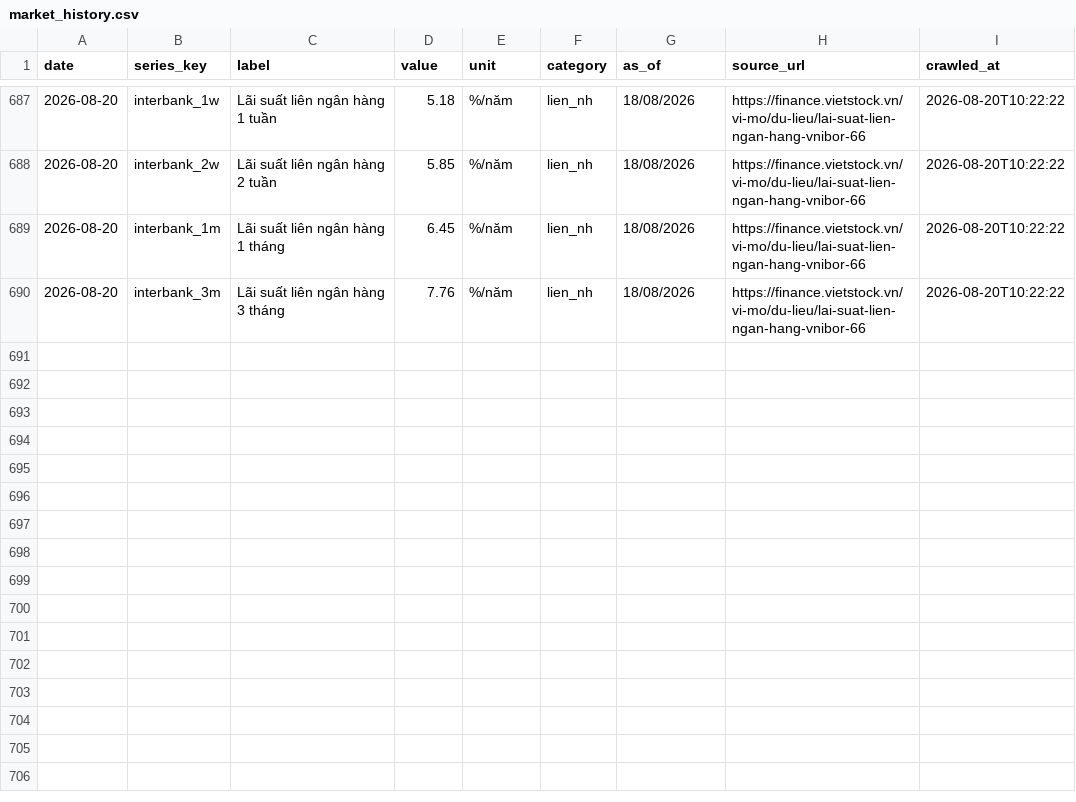
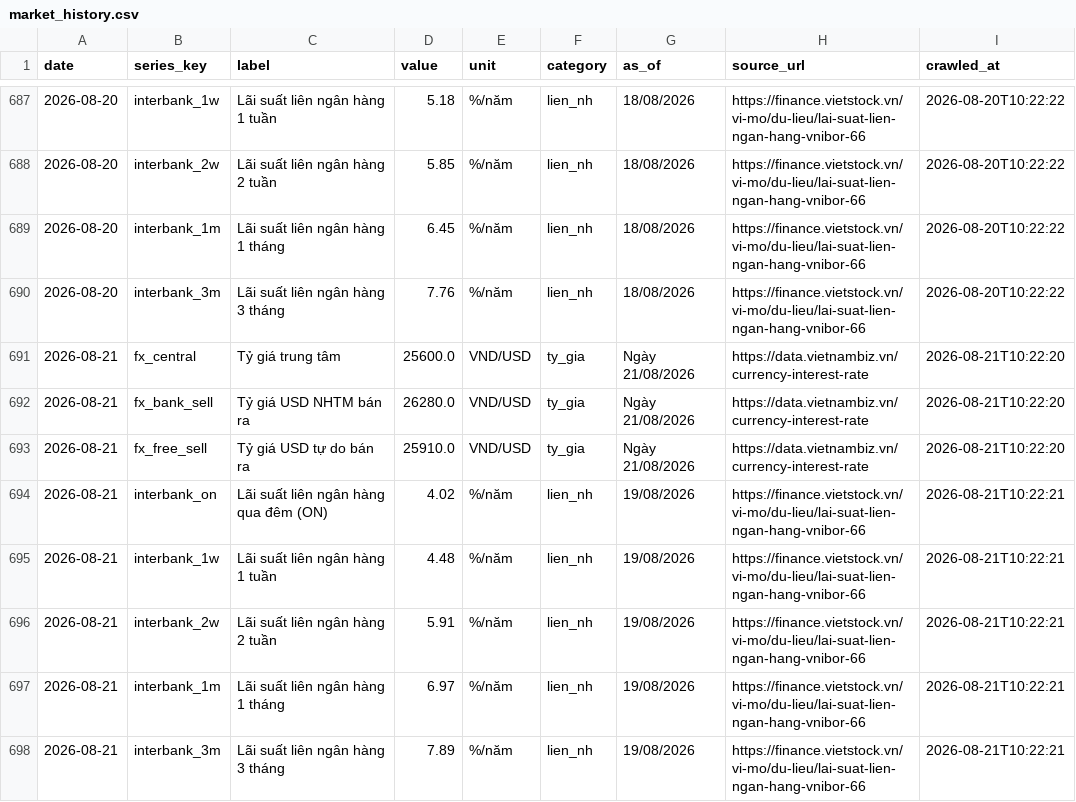
Before and after one commit to BrosPartners/liquidity-crawler, a CSV file: data/market_history.csv, drawn as a sheet; only a part is shown, gaps mark what is left out; the diff names each change by its address in the sheet, - before the commit and + after, or states it on an @@ line.

```diff
--- a/data/market_history.csv
+++ b/data/market_history.csv
+row 691: 2026-08-21 | fx_central | Tỷ giá trung tâm | 25600.0 | VND/USD | ty_gia | Ngày 21/08/2026 | https://data.vietnambiz.vn/currency-interest-rate | 2026-08-21T10:22:20
+row 692: 2026-08-21 | fx_bank_sell | Tỷ giá USD NHTM bán ra | 26280.0 | VND/USD | ty_gia | Ngày 21/08/2026 | https://data.vietnambiz.vn/currency-interest-rate | 2026-08-21T10:22:20
+row 693: 2026-08-21 | fx_free_sell | Tỷ giá USD tự do bán ra | 25910.0 | VND/USD | ty_gia | Ngày 21/08/2026 | https://data.vietnambiz.vn/currency-interest-rate | 2026-08-21T10:22:20
+row 694: 2026-08-21 | interbank_on | Lãi suất liên ngân hàng qua đêm (ON) | 4.02 | %/năm | lien_nh | 19/08/2026 | https://finance.vietstock.vn/vi-mo/du-lieu/lai-suat-lien-ngan-hang-vnibor-66 | 2026-08-21T10:22:21
+row 695: 2026-08-21 | interbank_1w | Lãi suất liên ngân hàng 1 tuần | 4.48 | %/năm | lien_nh | 19/08/2026 | https://finance.vietstock.vn/vi-mo/du-lieu/lai-suat-lien-ngan-hang-vnibor-66 | 2026-08-21T10:22:21
+row 696: 2026-08-21 | interbank_2w | Lãi suất liên ngân hàng 2 tuần | 5.91 | %/năm | lien_nh | 19/08/2026 | https://finance.vietstock.vn/vi-mo/du-lieu/lai-suat-lien-ngan-hang-vnibor-66 | 2026-08-21T10:22:21
+row 697: 2026-08-21 | interbank_1m | Lãi suất liên ngân hàng 1 tháng | 6.97 | %/năm | lien_nh | 19/08/2026 | https://finance.vietstock.vn/vi-mo/du-lieu/lai-suat-lien-ngan-hang-vnibor-66 | 2026-08-21T10:22:21
+row 698: 2026-08-21 | interbank_3m | Lãi suất liên ngân hàng 3 tháng | 7.89 | %/năm | lien_nh | 19/08/2026 | https://finance.vietstock.vn/vi-mo/du-lieu/lai-suat-lien-ngan-hang-vnibor-66 | 2026-08-21T10:22:21
```
Also changed, not shown: data/bond_yield.csv, data/interbank_rates.csv, 8 other files.
